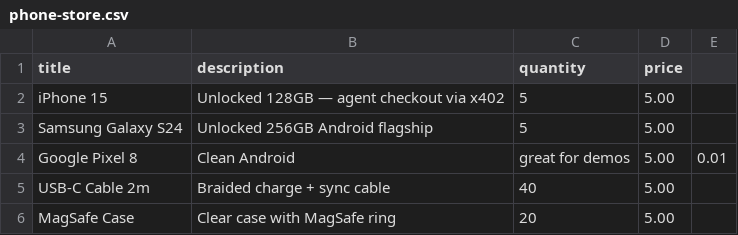
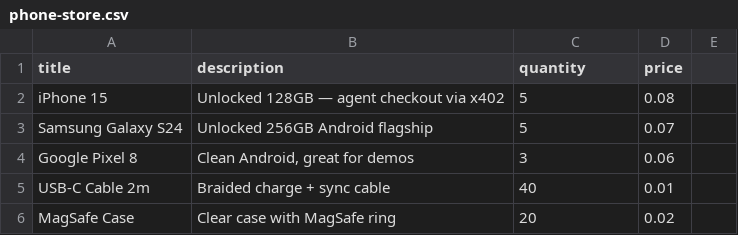
Before and after one commit to itzsihui/Aisle, a CSV file: samples/phone-store.csv, drawn as a sheet.

```diff
--- a/samples/phone-store.csv
+++ b/samples/phone-store.csv
@@ -1,6 +1,6 @@
 title,description,quantity,price
-iPhone 15,Unlocked 128GB — agent checkout via x402,5,5.00
-Samsung Galaxy S24,Unlocked 256GB Android flagship,5,5.00
-Google Pixel 8,Clean Android, great for demos,5.00,0.01
-USB-C Cable 2m,Braided charge + sync cable,40,5.00
-MagSafe Case,Clear case with MagSafe ring,20,5.00
+iPhone 15,Unlocked 128GB — agent checkout via x402,5,0.08
+Samsung Galaxy S24,Unlocked 256GB Android flagship,5,0.07
+Google Pixel 8,"Clean Android, great for demos",3,0.06
+USB-C Cable 2m,Braided charge + sync cable,40,0.01
+MagSafe Case,Clear case with MagSafe ring,20,0.02
```
Also changed, not shown: samples/bookstore.csv, samples/camera-gear.csv, 35 other files.
